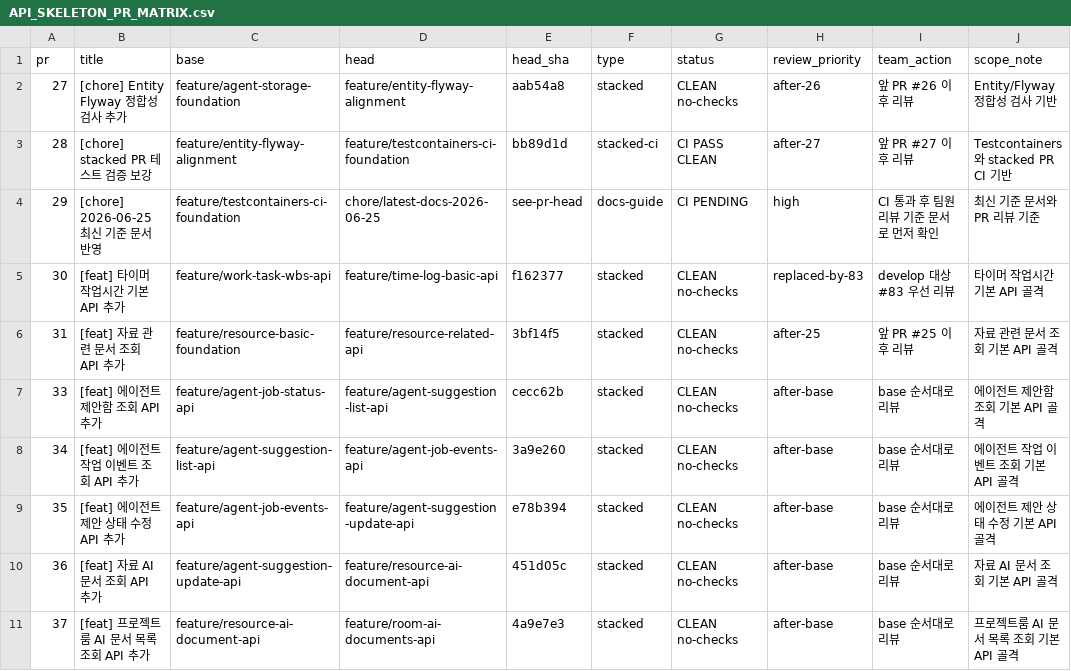
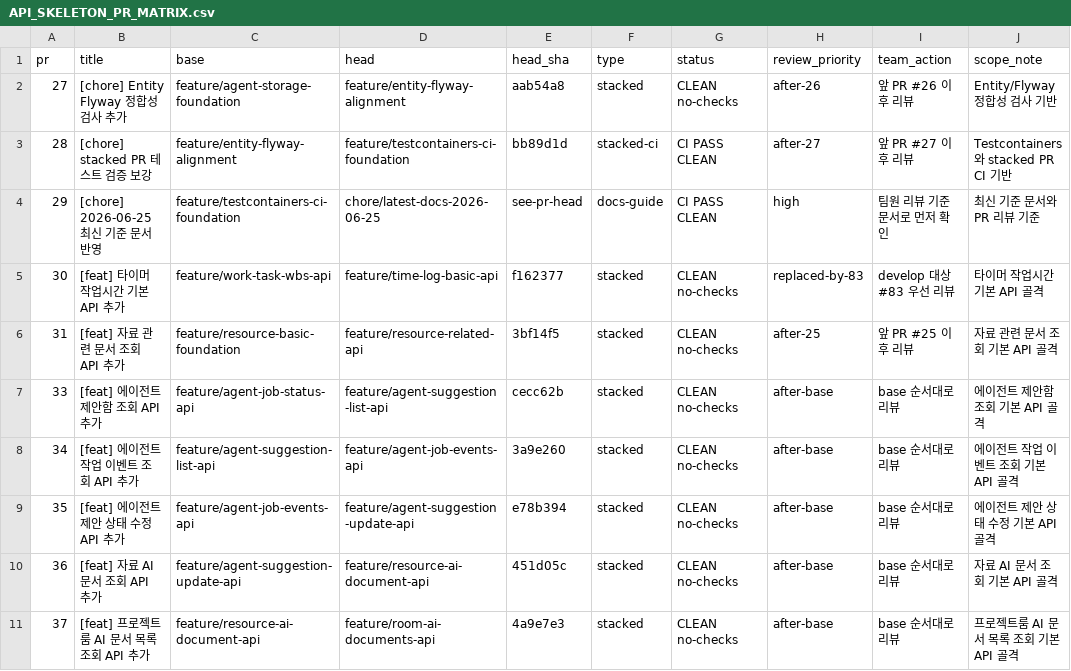
Before and after one commit to kosta-dev-sjh/bubli-backend, a CSV file: docs/API_SKELETON_PR_MATRIX.csv, drawn as a sheet; only a part is shown.

Commit message:
docs: mark latest docs pr ci clean

```diff
--- a/docs/API_SKELETON_PR_MATRIX.csv
+++ b/docs/API_SKELETON_PR_MATRIX.csv
@@ -3,3 +3,3 @@
 "28","[chore] stacked PR 테스트 검증 보강","feature/entity-flyway-alignment","feature/testcontainers-ci-foundation","bb89d1d","stacked-ci","CI PASS CLEAN","after-27","앞 PR #27 이후 리뷰","Testcontainers와 stacked PR CI 기반"
-"29","[chore] 2026-06-25 최신 기준 문서 반영","feature/testcontainers-ci-foundation","chore/latest-docs-2026-06-25","see-pr-head","docs-guide","CI PENDING","high","CI 통과 후 팀원 리뷰 기준 문서로 먼저 확인","최신 기준 문서와 PR 리뷰 기준"
+"29","[chore] 2026-06-25 최신 기준 문서 반영","feature/testcontainers-ci-foundation","chore/latest-docs-2026-06-25","see-pr-head","docs-guide","CI PASS CLEAN","high","팀원 리뷰 기준 문서로 먼저 확인","최신 기준 문서와 PR 리뷰 기준"
 "30","[feat] 타이머 작업시간 기본 API 추가","feature/work-task-wbs-api","feature/time-log-basic-api","f162377","stacked","CLEAN no-checks","replaced-by-83","develop 대상 #83 우선 리뷰","타이머 작업시간 기본 API 골격"
```
Also changed, not shown: 1 other file.
